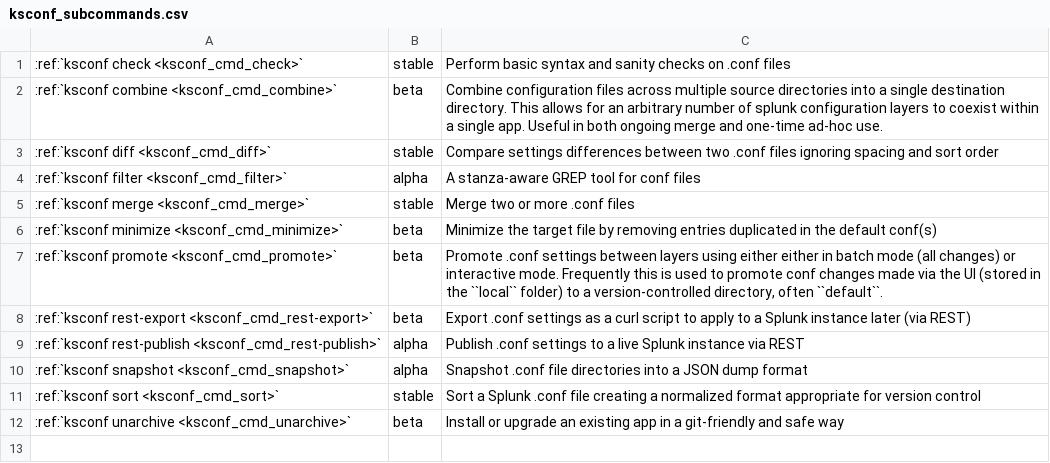
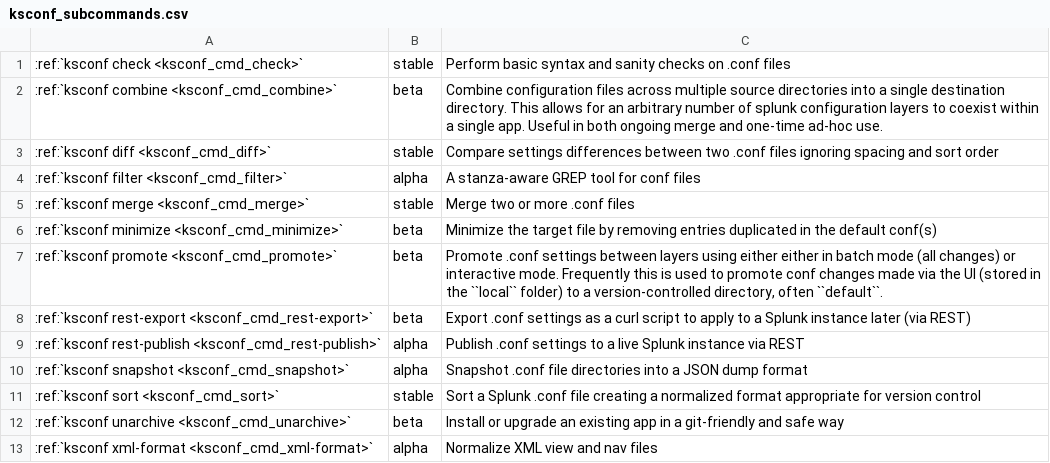
Before and after one commit to Kintyre/ksconf, a CSV file: docs/source/dyn/ksconf_subcommands.csv, drawn as a sheet.

Commit message:
Add new 'xml-format' command to master branch
Minor doc fixes applied during merge

Squashed commit of the following:

commit 7ed2cbc3ff09f41a53505bbf6e244a6c5400d36e
Author: Lowell Alleman <lowell@kintyre.co>
Date:   Fri May 31 23:08:30 2019 -0400

    Fixed path typo in pre-commit-hooks

commit 17a7cf36f34260644b26954cc7c7544fa263fb2b
Author: Lowell Alleman <lowell@kintyre.co>
Date:   Fri May 31 22:54:23 2019 -0400

    Skip problematic lxml/pypy tests with broken XML

commit 623214b9b772e3c428cc9b411e980dfa37a0d915
Author: Lowell Alleman <lowell@kintyre.co>
Date:   Fri May 31 22:41:37 2019 -0400

    Improve XML exception handling

    - Use a more precise exception class.  Attempting to solve PYPY error reported
      by unittests run via Travis CI.

commit d1c2f7a2291867480de33fc0101b70566395d11e
Author: Lowell Alleman <lowell@kintyre.co>
Date:   Fri May 31 22:21:46 2019 -0400

    Add new 'xml-format' command

    - Converted the half-baked xmlindent.py script into 'ksconf xml-format'.
    - Added several simple unit tests and confirmed PY2&PY3 behavior and docs.
    - Added lxml dependency to the project (for now; requires wider testing).
    - Updated Splunk app build to include all deps except for lxml (which is already
      present in the Splunk deployment for the 'xpath' search command), also the
      library is OS-specific and therefore can't be distributed this way.
    - New pre-commit hook called 'ksconf-xml-format' that uses the new commands.

```diff
--- a/docs/source/dyn/ksconf_subcommands.csv
+++ b/docs/source/dyn/ksconf_subcommands.csv
@@ -12 +12,2 @@
 :ref:`ksconf unarchive <ksconf_cmd_unarchive>`,beta,Install or upgrade an existing app in a git-friendly and safe way
+:ref:`ksconf xml-format <ksconf_cmd_xml-format>`,alpha,Normalize XML view and nav files
```
Also changed, not shown: 10 other files.
